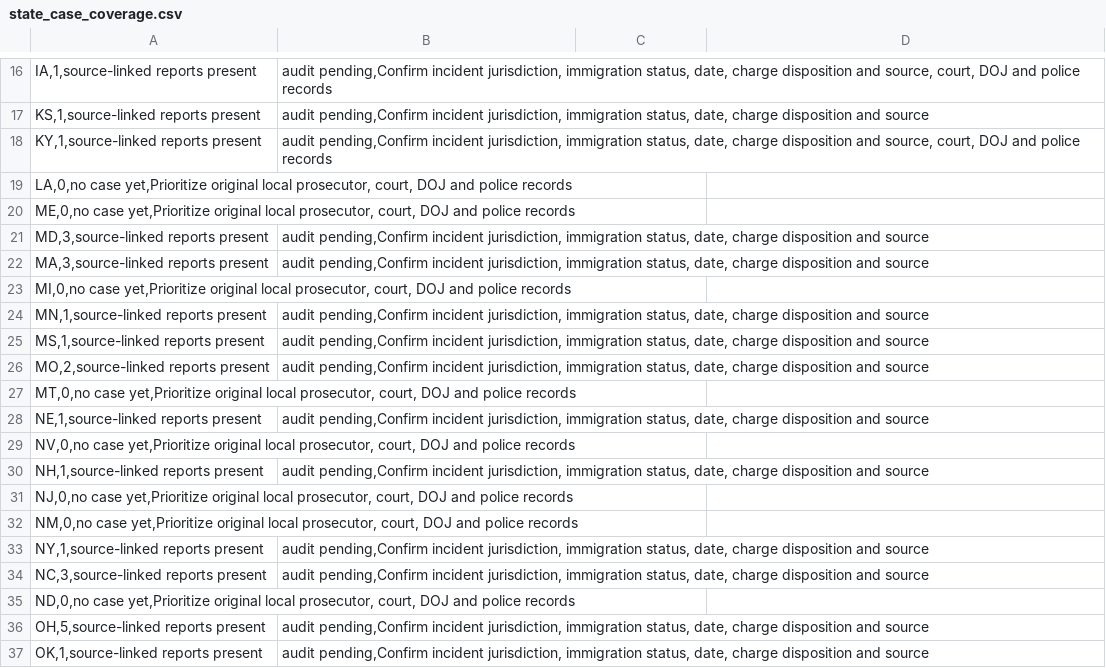
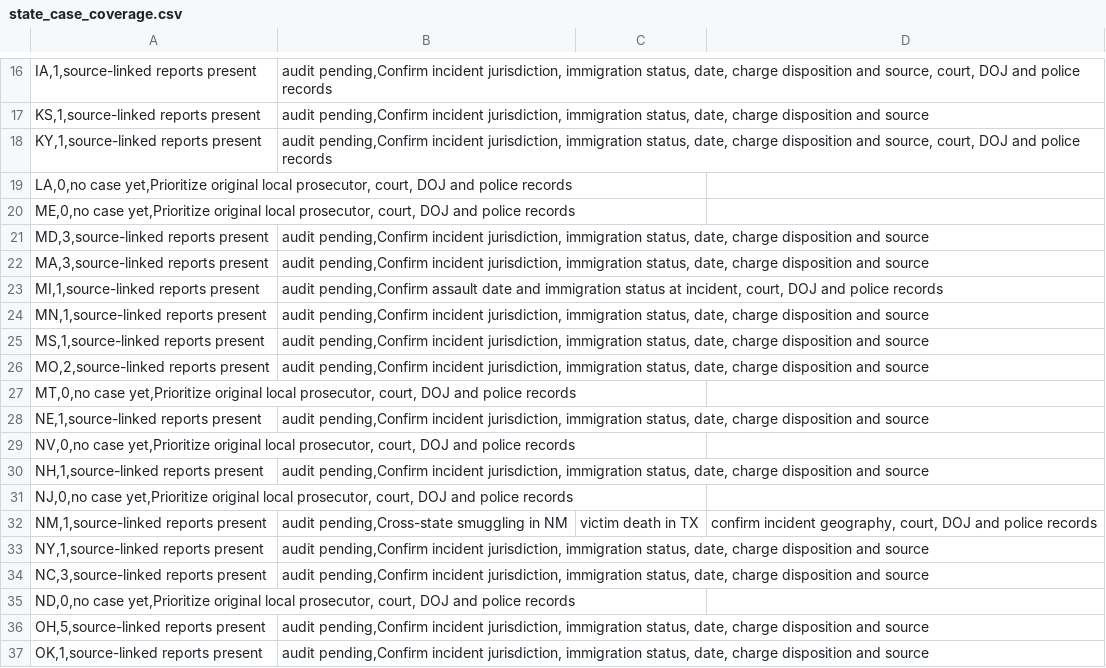
Before and after one commit to jamoton/the-informed-citizen, a CSV file: research/immigration-crime/state_case_coverage.csv, drawn as a sheet; only a part is shown, gaps mark what is left out; removed rows and columns are numbered as before the commit, all else as after; the diff names each change by its address in the sheet, - before the commit and + after, or states it on an @@ line.

Commit message:
Mark Michigan and New Mexico case coverage with cross-state caveat

```diff
--- a/research/immigration-crime/state_case_coverage.csv
+++ b/research/immigration-crime/state_case_coverage.csv
-row 23: MI,0,no case yet,Prioritize original local prosecutor, court, DOJ and police records
+row 23: MI,1,source-linked reports present | audit pending,Confirm assault date and immigration status at incident, court, DOJ and police records
-row 32: NM,0,no case yet,Prioritize original local prosecutor, court, DOJ and police records
+row 32: NM,1,source-linked reports present | audit pending,Cross-state smuggling in NM | victim death in TX | confirm incident geography, court, DOJ and police records
```
